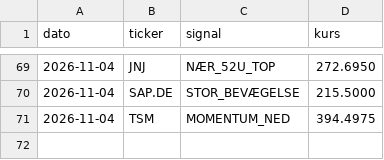
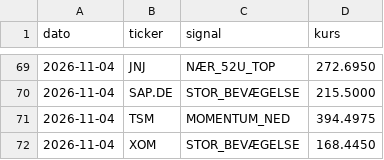
Before and after one commit to JonasRasmussenAktie/aktieoversigt, a CSV file: signaler.csv, drawn as a sheet; only a part is shown, gaps mark what is left out.

Commit message:
Opdater signal-log

```diff
--- a/signaler.csv
+++ b/signaler.csv
@@ -71 +71,2 @@ dato,ticker,signal,kurs
 2026-11-04,TSM,MOMENTUM_NED,394.4975
+2026-11-04,XOM,STOR_BEVÆGELSE,168.4450
```
